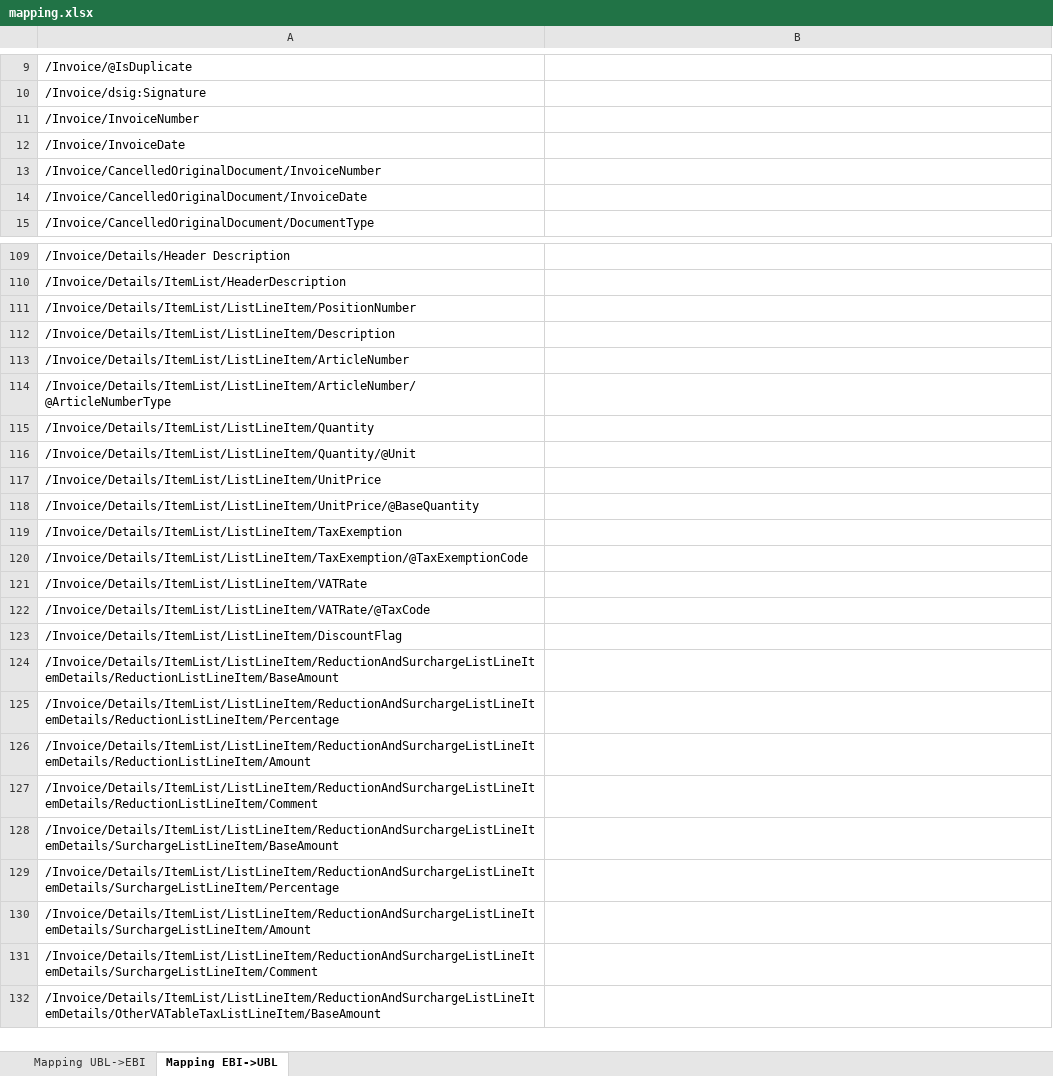
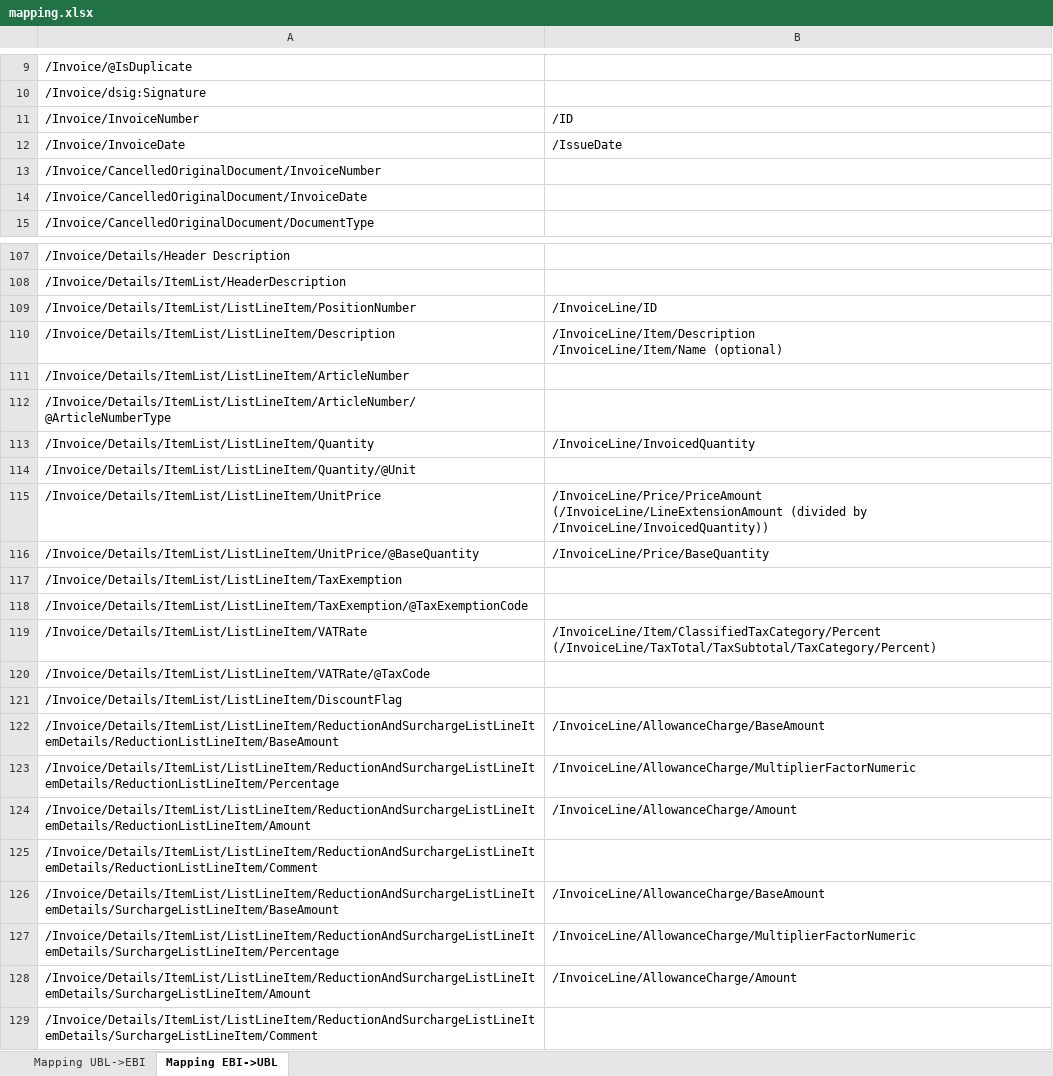
Before and after one commit to phax/peppol_at, an Excel workbook: java/ubl2ebinterface/mapping.xlsx, sheet Mapping EBI->UBL, drawn as a sheet; only a part is shown, gaps mark what is left out; the shorter side is filled out with more unchanged rows; values as stored, in another font and other column widths than the file's, no borders; addresses are those after the commit; ↵ is a line break in a cell; the diff covers the shown part only; the diff names each change by its address in the sheet, - before the commit and + after, or states it on an @@ line.

```diff
--- a/java/ubl2ebinterface/mapping.xlsx (sheet Mapping EBI->UBL)
+++ b/java/ubl2ebinterface/mapping.xlsx (sheet Mapping EBI->UBL)
-B11: (empty)
+B11: /ID
-B12: (empty)
+B12: /IssueDate
-B109: (empty)
+B109: /InvoiceLine/ID
-B110: (empty)
+B110: /InvoiceLine/Item/Description ↵ /InvoiceLine/Item/Name (optional)
-B113: (empty)
+B113: /InvoiceLine/InvoicedQuantity
-B115: (empty)
+B115: /InvoiceLine/Price/PriceAmount ↵ (/InvoiceLine/LineExtensionAmount (divided by /InvoiceLine/InvoicedQuantity))
-B116: (empty)
+B116: /InvoiceLine/Price/BaseQuantity
-B119: (empty)
+B119: /InvoiceLine/Item/ClassifiedTaxCategory/Percent ↵ (/InvoiceLine/TaxTotal/TaxSubtotal/TaxCategory/Percent)
-B122: (empty)
+B122: /InvoiceLine/AllowanceCharge/BaseAmount
-B123: (empty)
+B123: /InvoiceLine/AllowanceCharge/MultiplierFactorNumeric
-B124: (empty)
+B124: /InvoiceLine/AllowanceCharge/Amount
-B126: (empty)
+B126: /InvoiceLine/AllowanceCharge/BaseAmount
-B127: (empty)
+B127: /InvoiceLine/AllowanceCharge/MultiplierFactorNumeric
-B128: (empty)
+B128: /InvoiceLine/AllowanceCharge/Amount
```
Also changed, not shown: 4 added rows, 6 removed rows and 42 edited cells elsewhere in this sheet, sheet Mapping UBL->EBI.
